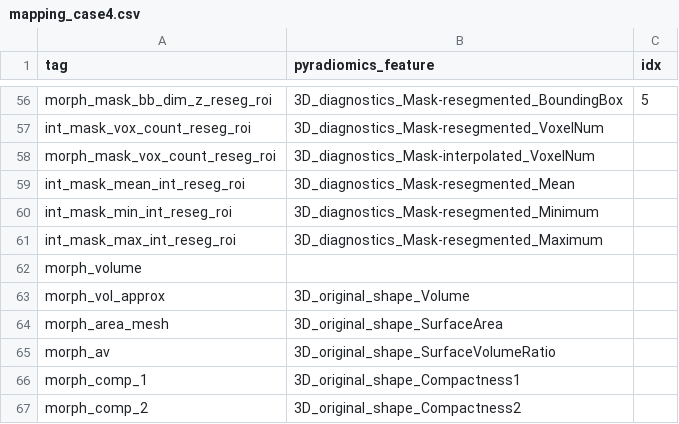
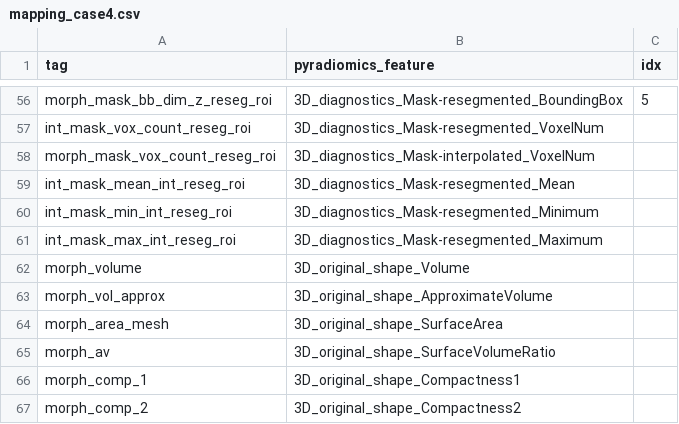
Before and after one commit to AIM-Harvard/pyradiomics_ibsi-benchmark, a CSV file: Data/Benchmark/mapping_case4.csv, drawn as a sheet; only a part is shown, gaps mark what is left out.

```diff
--- a/Data/Benchmark/mapping_case4.csv
+++ b/Data/Benchmark/mapping_case4.csv
@@ -61,4 +61,4 @@ int_mask_min_int_reseg_roi,3D_diagnostics_Mask-resegmented_Minimum,
 int_mask_max_int_reseg_roi,3D_diagnostics_Mask-resegmented_Maximum,
-morph_volume,,
-morph_vol_approx,3D_original_shape_Volume,
+morph_volume,3D_original_shape_Volume,
+morph_vol_approx,3D_original_shape_ApproximateVolume,
 morph_area_mesh,3D_original_shape_SurfaceArea,
```
Also changed, not shown: Data/Benchmark/mapping_case2.csv, Data/Benchmark/mapping_phantom.csv, 6 other files.
